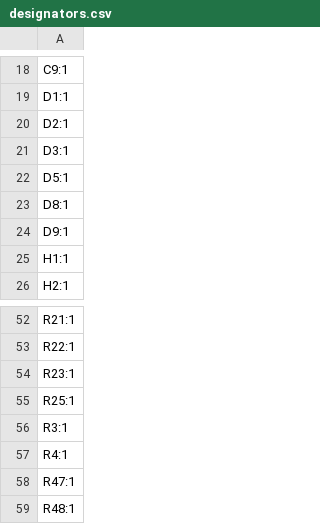
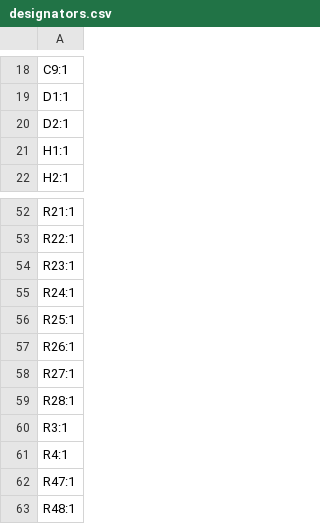
Before and after one commit to ostojaatanasijevic/tube_screamer, a CSV file: tube_screamer/production/designators.csv, drawn as a sheet; only a part is shown, gaps mark what is left out; the diff covers the shown part only.

```diff
--- a/tube_screamer/production/designators.csv
+++ b/tube_screamer/production/designators.csv
@@ -20,6 +20,2 @@ D1:1
 D2:1
-D3:1
-D5:1
-D8:1
-D9:1
 H1:1
@@ -54,3 +54,7 @@ R22:1
 R23:1
+R24:1
 R25:1
+R26:1
+R27:1
+R28:1
 R3:1
```
Also changed, not shown: 8 added rows and 9 removed rows elsewhere in this file, tube_screamer/production/bom.csv, tube_screamer/production/positions.csv, 22 other files.
